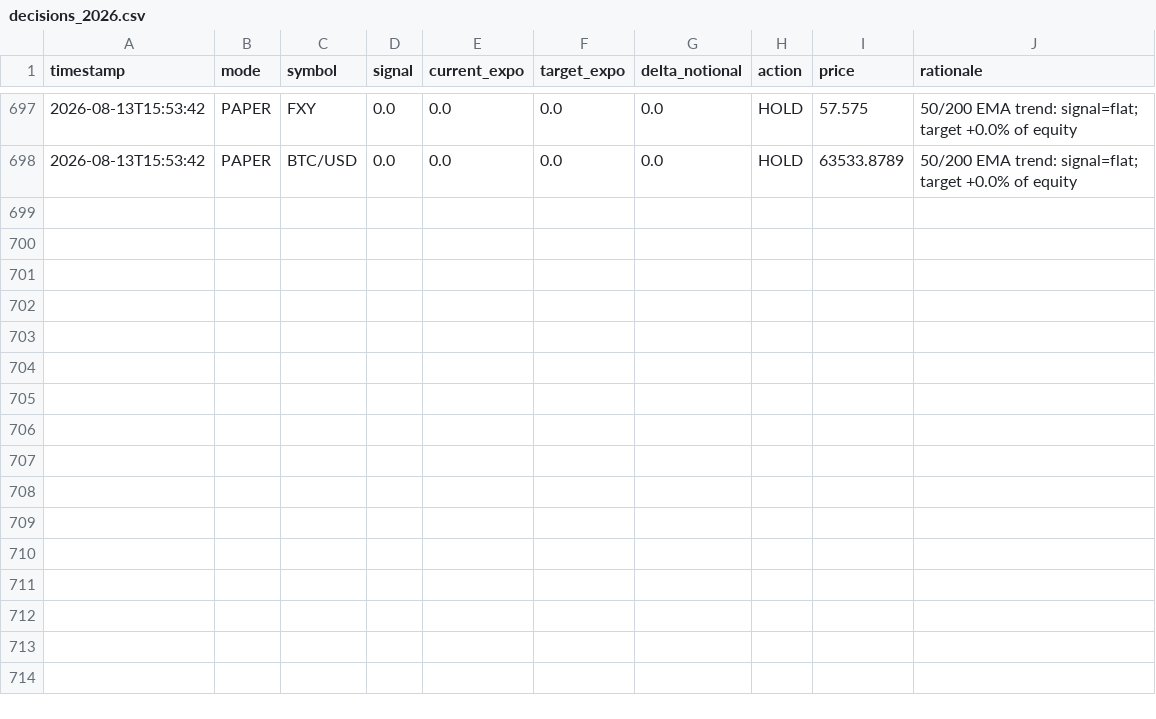
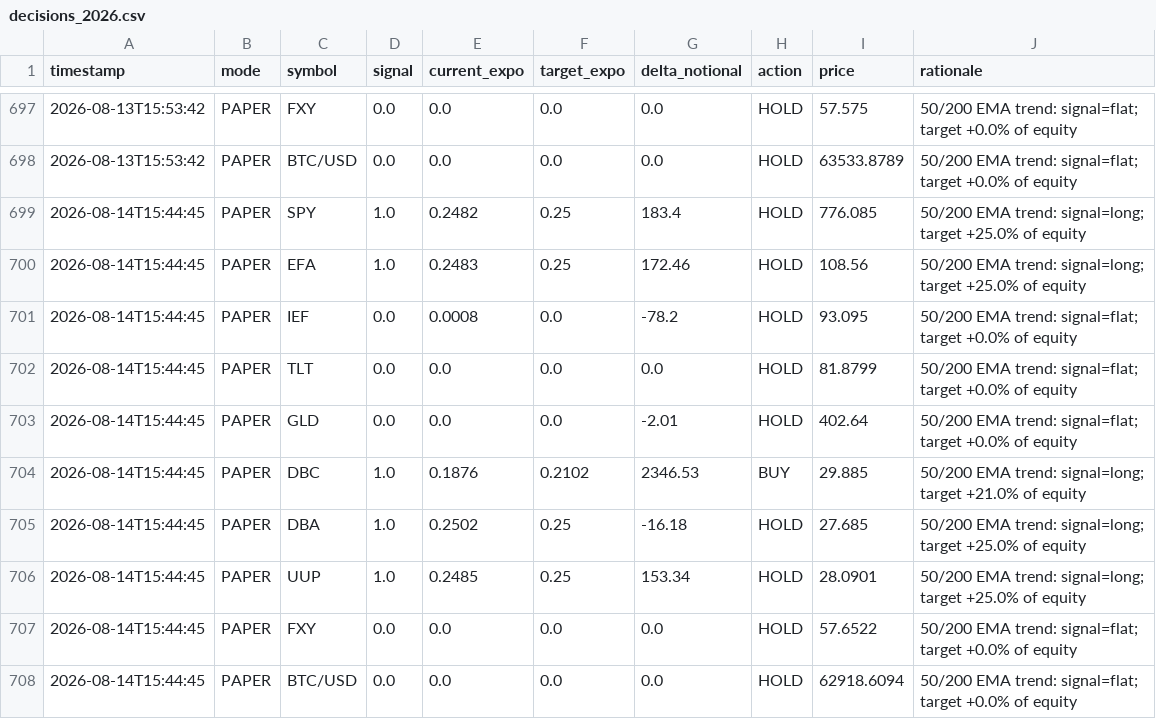
Before and after one commit to snig-17/alpaca-trend-bot, a CSV file: journal/decisions_2026.csv, drawn as a sheet; only a part is shown, gaps mark what is left out; the diff names each change by its address in the sheet, - before the commit and + after, or states it on an @@ line.

```diff
--- a/journal/decisions_2026.csv
+++ b/journal/decisions_2026.csv
+row 699: 2026-08-14T15:44:45 | PAPER | SPY | 1.0 | 0.2482 | 0.25 | 183.4 | HOLD | 776.085 | 50/200 EMA trend: signal=long; target +25.0% of equity
+row 700: 2026-08-14T15:44:45 | PAPER | EFA | 1.0 | 0.2483 | 0.25 | 172.46 | HOLD | 108.56 | 50/200 EMA trend: signal=long; target +25.0% of equity
+row 701: 2026-08-14T15:44:45 | PAPER | IEF | 0.0 | 0.0008 | 0.0 | -78.2 | HOLD | 93.095 | 50/200 EMA trend: signal=flat; target +0.0% of equity
+row 702: 2026-08-14T15:44:45 | PAPER | TLT | 0.0 | 0.0 | 0.0 | 0.0 | HOLD | 81.8799 | 50/200 EMA trend: signal=flat; target +0.0% of equity
+row 703: 2026-08-14T15:44:45 | PAPER | GLD | 0.0 | 0.0 | 0.0 | -2.01 | HOLD | 402.64 | 50/200 EMA trend: signal=flat; target +0.0% of equity
+row 704: 2026-08-14T15:44:45 | PAPER | DBC | 1.0 | 0.1876 | 0.2102 | 2346.53 | BUY | 29.885 | 50/200 EMA trend: signal=long; target +21.0% of equity
+row 705: 2026-08-14T15:44:45 | PAPER | DBA | 1.0 | 0.2502 | 0.25 | -16.18 | HOLD | 27.685 | 50/200 EMA trend: signal=long; target +25.0% of equity
+row 706: 2026-08-14T15:44:45 | PAPER | UUP | 1.0 | 0.2485 | 0.25 | 153.34 | HOLD | 28.0901 | 50/200 EMA trend: signal=long; target +25.0% of equity
+row 707: 2026-08-14T15:44:45 | PAPER | FXY | 0.0 | 0.0 | 0.0 | 0.0 | HOLD | 57.6522 | 50/200 EMA trend: signal=flat; target +0.0% of equity
+row 708: 2026-08-14T15:44:45 | PAPER | BTC/USD | 0.0 | 0.0 | 0.0 | 0.0 | HOLD | 62918.6094 | 50/200 EMA trend: signal=flat; target +0.0% of equity
```
Also changed, not shown: journal/pnl.csv, 1 other file.
